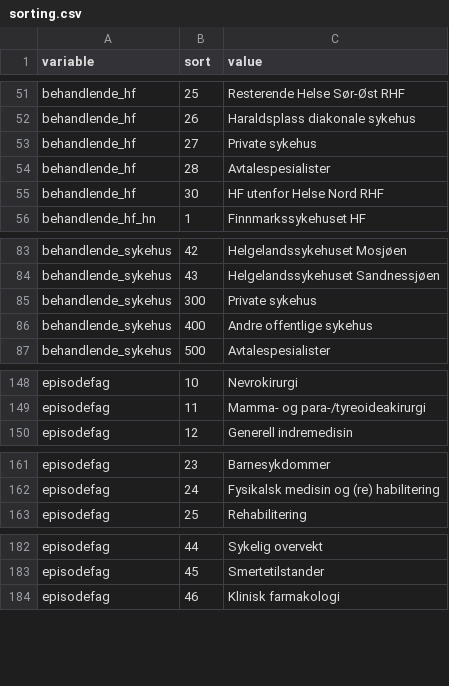
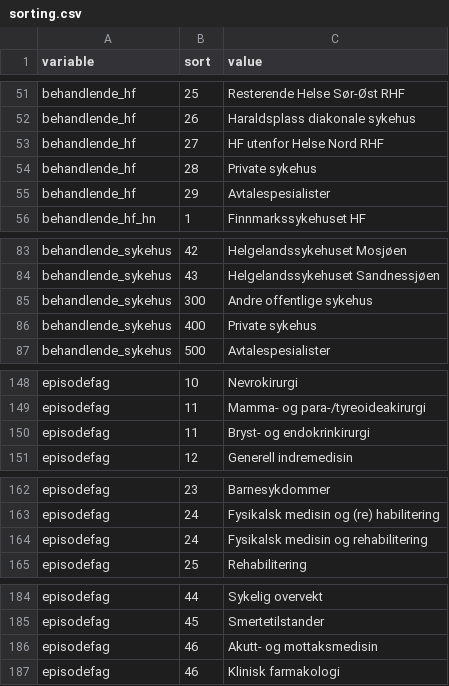
Before and after one commit to mong/tmongr, a CSV file: data-raw/sorting.csv, drawn as a sheet; only a part is shown, gaps mark what is left out.

Commit message:
Prep. for 2022-data (#224)

```diff
--- a/data-raw/sorting.csv
+++ b/data-raw/sorting.csv
@@ -52,5 +52,5 @@ behandlende_hf;25;"Resterende Helse Sør-Øst RHF"
 behandlende_hf;26;"Haraldsplass diakonale sykehus"
-behandlende_hf;27;"Private sykehus"
-behandlende_hf;28;"Avtalespesialister"
-behandlende_hf;30;"HF utenfor Helse Nord RHF"
+behandlende_hf;27;"HF utenfor Helse Nord RHF"
+behandlende_hf;28;"Private sykehus"
+behandlende_hf;29;"Avtalespesialister"
 behandlende_hf_hn;1;"Finnmarkssykehuset HF"
@@ -84,4 +84,4 @@ behandlende_sykehus;42;"Helgelandssykehuset Mosjøen"
 behandlende_sykehus;43;"Helgelandssykehuset Sandnessjøen"
-behandlende_sykehus;300;"Private sykehus"
-behandlende_sykehus;400;"Andre offentlige sykehus"
+behandlende_sykehus;300;"Andre offentlige sykehus"
+behandlende_sykehus;400;"Private sykehus"
 behandlende_sykehus;500;"Avtalespesialister"
@@ -149,2 +149,3 @@ episodefag;10;"Nevrokirurgi"
 episodefag;11;"Mamma- og para-/tyreoideakirurgi"
+episodefag;11;"Bryst- og endokrinkirurgi"
 episodefag;12;"Generell indremedisin"
@@ -162,2 +163,3 @@ episodefag;23;"Barnesykdommer"
 episodefag;24;"Fysikalsk medisin og (re) habilitering"
+episodefag;24;"Fysikalsk medisin og rehabilitering"
 episodefag;25;"Rehabilitering"
@@ -183,2 +185,3 @@ episodefag;44;"Sykelig overvekt"
 episodefag;45;"Smertetilstander"
+episodefag;46;"Akutt- og mottaksmedisin"
 episodefag;46;"Klinisk farmakologi"
```
Also changed, not shown: 2 other files.
